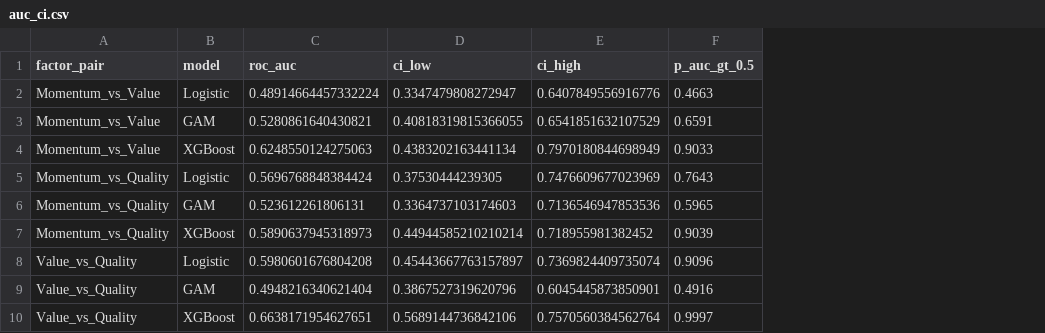
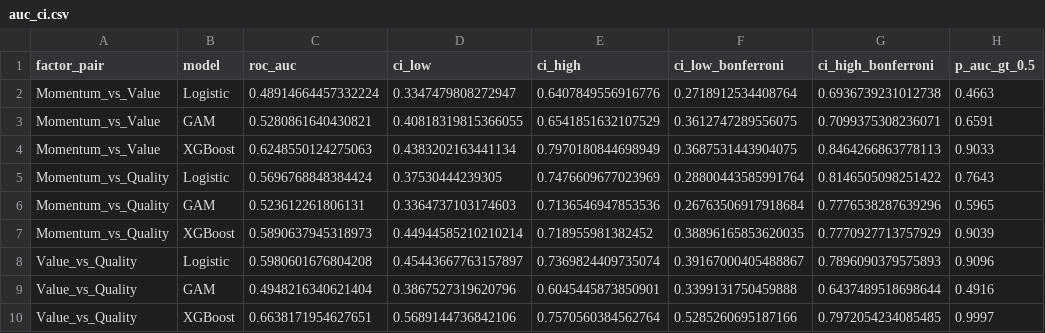
Before and after one commit to Chlungwani/factor_timing, a CSV file: legacy/results/model_outputs/bootstrap/auc_ci.csv, drawn as a sheet; only a part is shown; the diff names each change by its address in the sheet, - before the commit and + after, or states it on an @@ line.

```diff
--- a/legacy/results/model_outputs/bootstrap/auc_ci.csv
+++ b/legacy/results/model_outputs/bootstrap/auc_ci.csv
+column F (ci_low_bonferroni), rows 2-10: 0.2718912534408764 | 0.3612747289556075 | 0.3687531443904075 | 0.28800443585991764 | 0.26763506917918684 | 0.38896165853620035 | 0.39167000405488867 | 0.3399131750459888 | 0.5285260695187166
+column G (ci_high_bonferroni), rows 2-10: 0.6936739231012738 | 0.7099375308236071 | 0.8464266863778113 | 0.8146505098251422 | 0.7776538287639296 | 0.7770927713757929 | 0.7896090379575893 | 0.6437489518698644 | 0.7972054234085485
```
Also changed, not shown: 35 other files.
